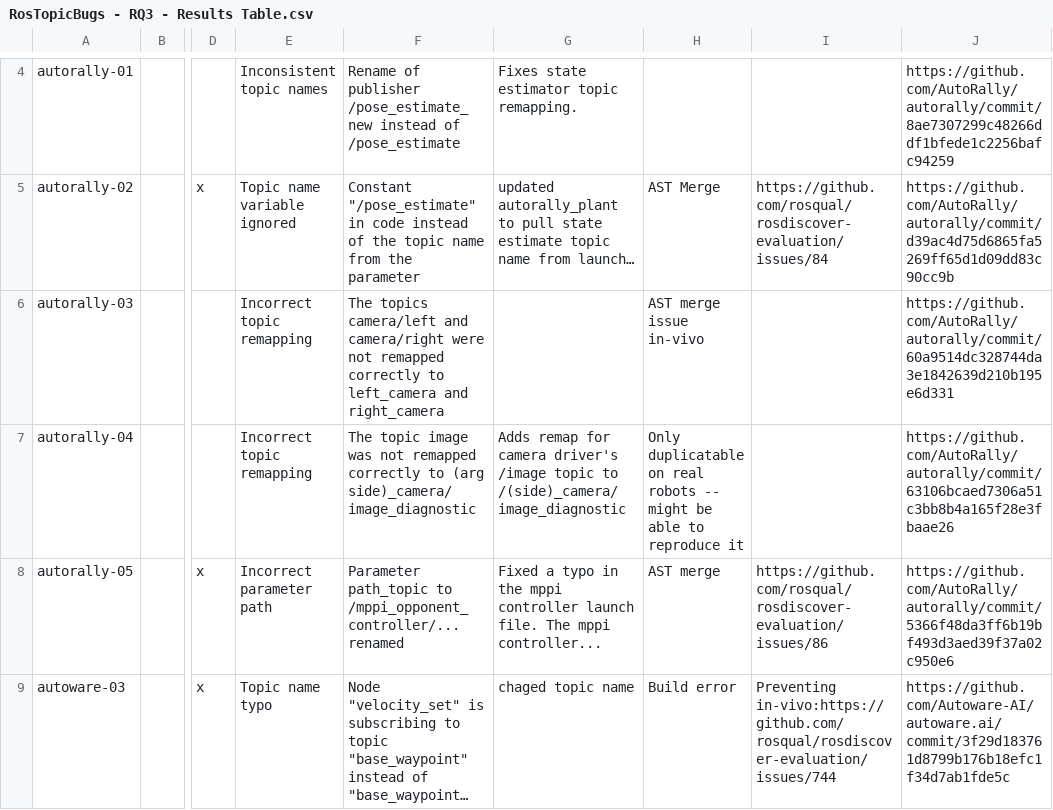
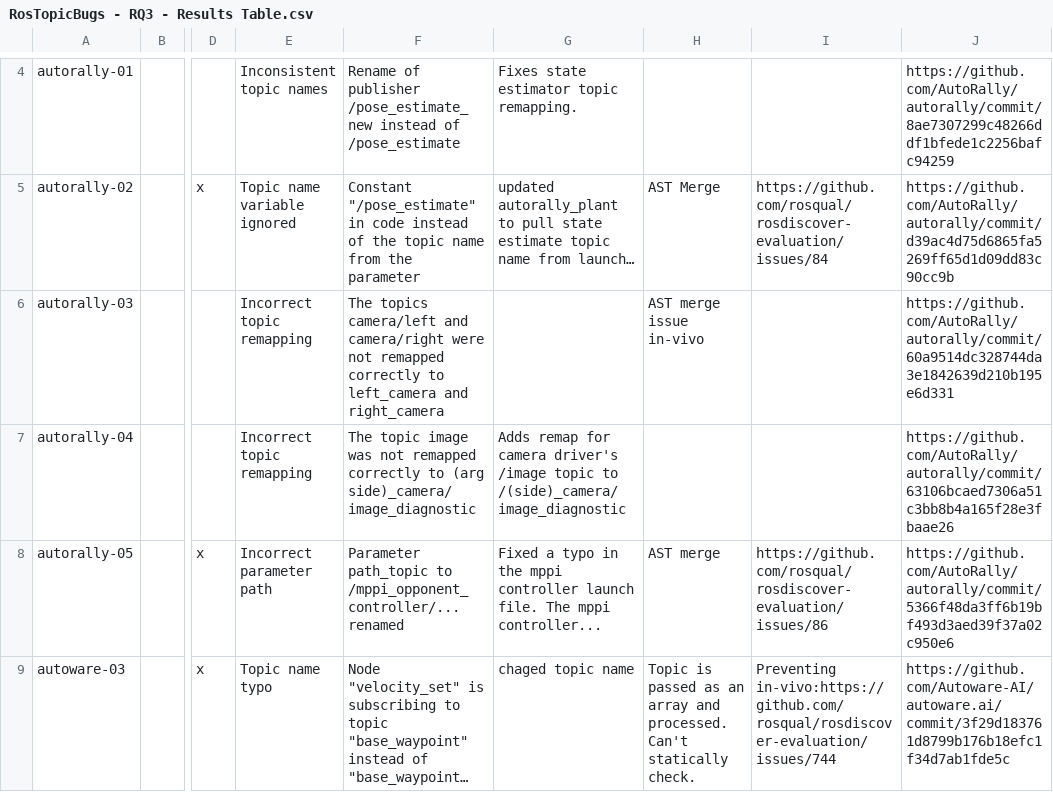
Before and after one commit to cmu-rss-lab/rosdiscover-evaluation, a CSV file: results/data/RosTopicBugs - RQ3 - Results Table.csv, drawn as a sheet; only a part is shown, gaps mark what is left out; long unchanged cells end in …; the diff covers the shown part only; the diff names each change by its address in the sheet, - before the commit and + after, or states it on an @@ line.

```diff
--- a/results/data/RosTopicBugs - RQ3 - Results Table.csv
+++ b/results/data/RosTopicBugs - RQ3 - Results Table.csv
-H7: Only duplicatable on real robots -- might be able to reproduce it
+H7: (empty)
-H9: Build error
+H9: Topic is passed as an array and processed. Can't statically check.
```
Also changed, not shown: 1 removed row and 2 edited cells elsewhere in this file, results/RQ3.csv, results/data/RQ1 node model recovery results - autoware.csv, 24 other files.
